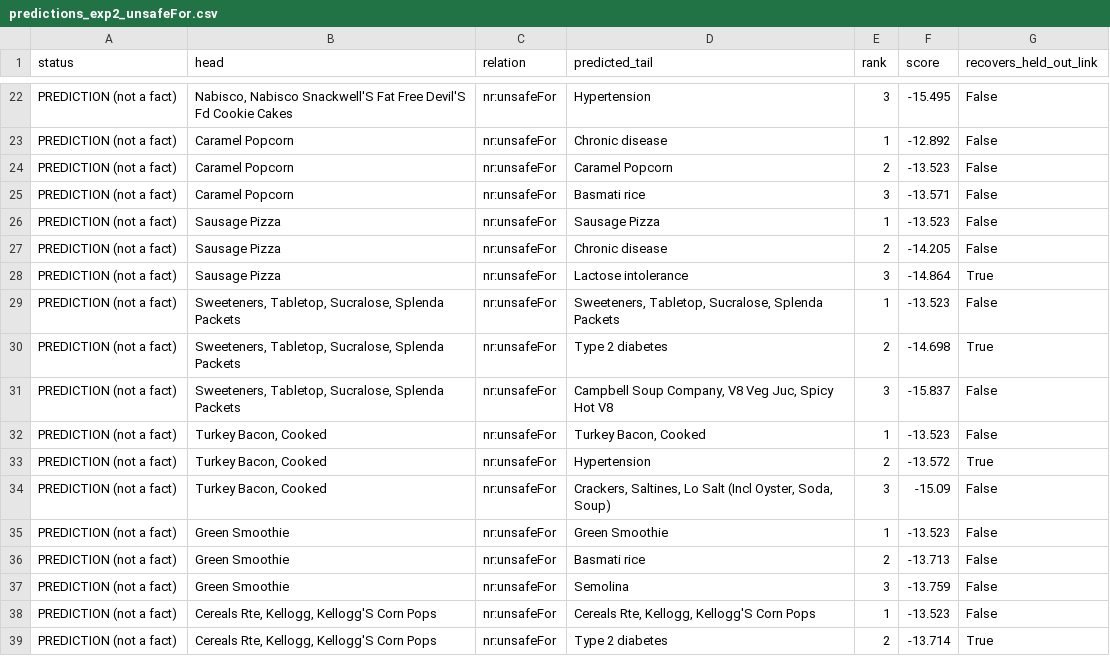
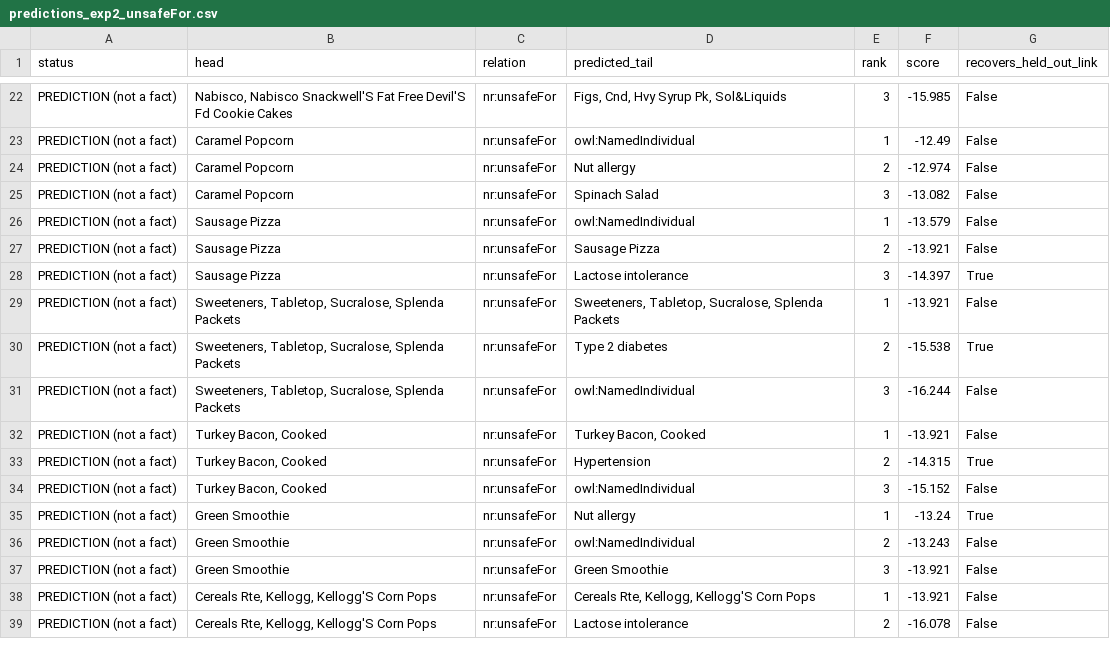
Before and after one commit to Ru-1234/NutriReason-KG, a CSV file: reasoning/results/predictions_exp2_unsafeFor.csv, drawn as a sheet; only a part is shown, gaps mark what is left out; the diff covers the shown part only; the diff names each change by its address in the sheet, - before the commit and + after, or states it on an @@ line.

```diff
--- a/reasoning/results/predictions_exp2_unsafeFor.csv
+++ b/reasoning/results/predictions_exp2_unsafeFor.csv
-D22 (predicted_tail): Hypertension
+D22 (predicted_tail): Figs, Cnd, Hvy Syrup Pk, Sol&Liquids
-F22 (score): -15.495
+F22 (score): -15.985
-D23 (predicted_tail): Chronic disease
+D23 (predicted_tail): owl:NamedIndividual
-F23 (score): -12.892
+F23 (score): -12.49
-D24 (predicted_tail): Caramel Popcorn
+D24 (predicted_tail): Nut allergy
-F24 (score): -13.523
+F24 (score): -12.974
-D25 (predicted_tail): Basmati rice
+D25 (predicted_tail): Spinach Salad
-F25 (score): -13.571
+F25 (score): -13.082
-D26 (predicted_tail): Sausage Pizza
+D26 (predicted_tail): owl:NamedIndividual
-F26 (score): -13.523
+F26 (score): -13.579
-D27 (predicted_tail): Chronic disease
+D27 (predicted_tail): Sausage Pizza
-F27 (score): -14.205
+F27 (score): -13.921
-F28 (score): -14.864
+F28 (score): -14.397
-F29 (score): -13.523
+F29 (score): -13.921
-F30 (score): -14.698
+F30 (score): -15.538
-D31 (predicted_tail): Campbell Soup Company, V8 Veg Juc, Spicy Hot V8
+D31 (predicted_tail): owl:NamedIndividual
-F31 (score): -15.837
+F31 (score): -16.244
-F32 (score): -13.523
+F32 (score): -13.921
-F33 (score): -13.572
+F33 (score): -14.315
-D34 (predicted_tail): Crackers, Saltines, Lo Salt (Incl Oyster, Soda, Soup)
+D34 (predicted_tail): owl:NamedIndividual
-F34 (score): -15.09
+F34 (score): -15.152
-D35 (predicted_tail): Green Smoothie
+D35 (predicted_tail): Nut allergy
-F35 (score): -13.523
+F35 (score): -13.24
-G35 (recovers_held_out_link): False
+G35 (recovers_held_out_link): True
-D36 (predicted_tail): Basmati rice
+D36 (predicted_tail): owl:NamedIndividual
-F36 (score): -13.713
+F36 (score): -13.243
-D37 (predicted_tail): Semolina
+D37 (predicted_tail): Green Smoothie
-F37 (score): -13.759
+F37 (score): -13.921
-F38 (score): -13.523
+F38 (score): -13.921
-D39 (predicted_tail): Type 2 diabetes
+D39 (predicted_tail): Lactose intolerance
-F39 (score): -13.714
+F39 (score): -16.078
-G39 (recovers_held_out_link): True
+G39 (recovers_held_out_link): False
```
Also changed, not shown: 74 edited cells elsewhere in this file, reasoning/results/predictions_exp1_containsAllergen.csv, 4 other files.
